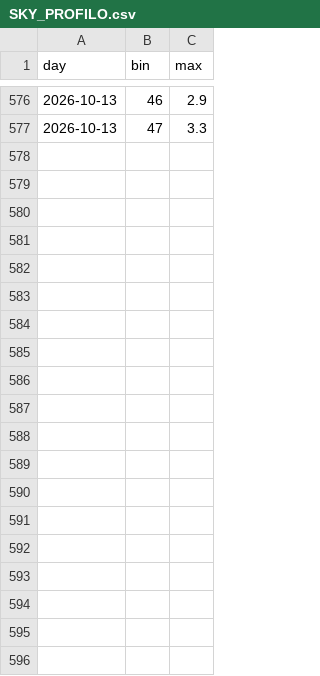
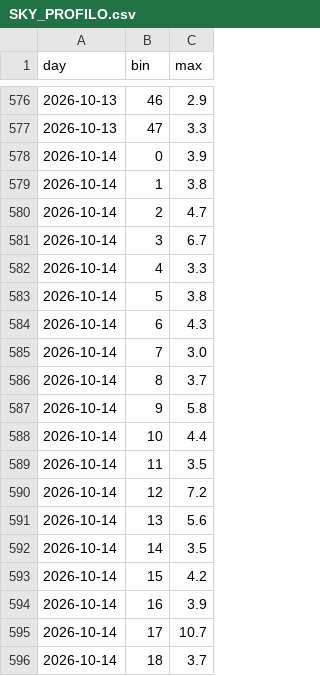
Before and after one commit to lake-dot/SDSky33038, a CSV file: data/days/SKY_PROFILO.csv, drawn as a sheet; only a part is shown, gaps mark what is left out; the diff covers the shown part only; the diff names each change by its address in the sheet, - before the commit and + after, or states it on an @@ line.

```diff
--- a/data/days/SKY_PROFILO.csv
+++ b/data/days/SKY_PROFILO.csv
+row 578: 2026-10-14 | 0 | 3.9
+row 579: 2026-10-14 | 1 | 3.8
+row 580: 2026-10-14 | 2 | 4.7
+row 581: 2026-10-14 | 3 | 6.7
+row 582: 2026-10-14 | 4 | 3.3
+row 583: 2026-10-14 | 5 | 3.8
+row 584: 2026-10-14 | 6 | 4.3
+row 585: 2026-10-14 | 7 | 3.0
+row 586: 2026-10-14 | 8 | 3.7
+row 587: 2026-10-14 | 9 | 5.8
+row 588: 2026-10-14 | 10 | 4.4
+row 589: 2026-10-14 | 11 | 3.5
+row 590: 2026-10-14 | 12 | 7.2
+row 591: 2026-10-14 | 13 | 5.6
+row 592: 2026-10-14 | 14 | 3.5
+row 593: 2026-10-14 | 15 | 4.2
+row 594: 2026-10-14 | 16 | 3.9
+row 595: 2026-10-14 | 17 | 10.7
+row 596: 2026-10-14 | 18 | 3.7
```
Also changed, not shown: 29 added rows elsewhere in this file, data/days/SKY_EVENTI.csv, data/days/SKY_MARKER.csv, 9 other files.
